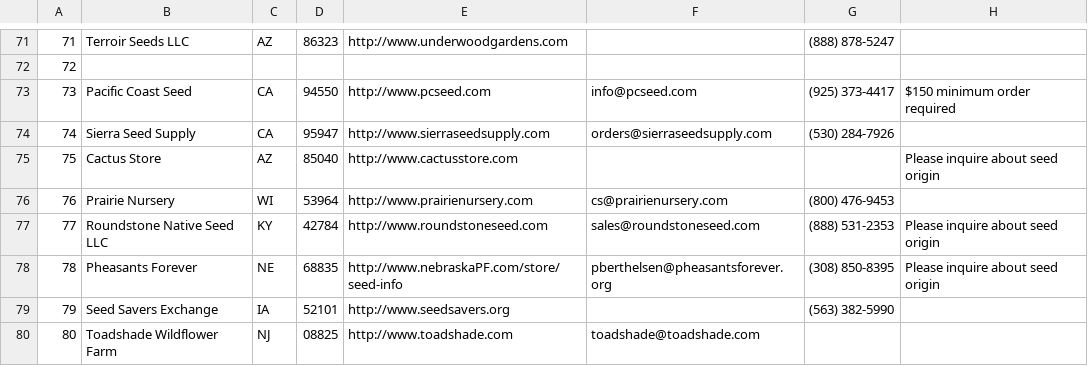
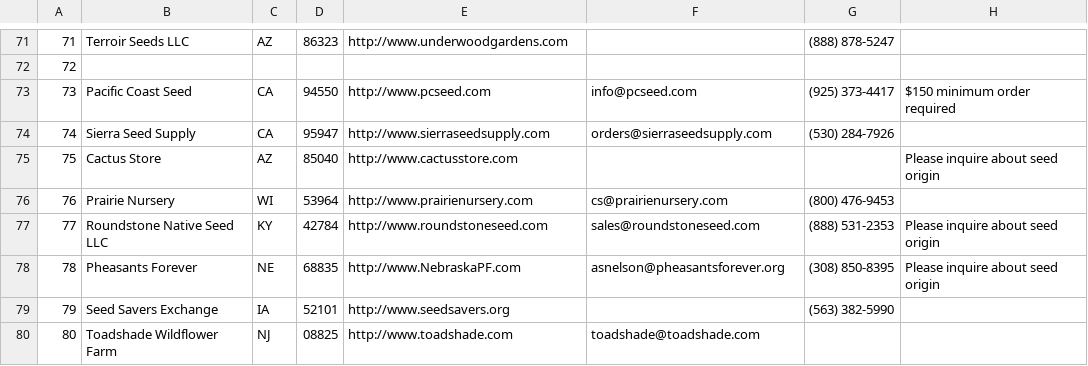
Before and after one commit to haileyxerces/MilkweedTables, a CSV file: sources.csv, drawn as a sheet; only a part is shown, gaps mark what is left out.

Commit message:
Pheasants Forever

```diff
--- a/sources.csv
+++ b/sources.csv
@@ -77,3 +77,3 @@
 77,Roundstone Native Seed LLC,KY,42784,http://www.roundstoneseed.com,sales@roundstoneseed.com,(888) 531-2353,Please inquire about seed origin,
-78,Pheasants Forever,NE,68835,http://www.nebraskaPF.com/store/seed-info,pberthelsen@pheasantsforever.org,(308) 850-8395,Please inquire about seed origin,
+78,Pheasants Forever,NE,68835,http://www.NebraskaPF.com,asnelson@pheasantsforever.org,(308) 850-8395,Please inquire about seed origin,
 79,Seed Savers Exchange,IA,52101,http://www.seedsavers.org,,(563) 382-5990,,
```
